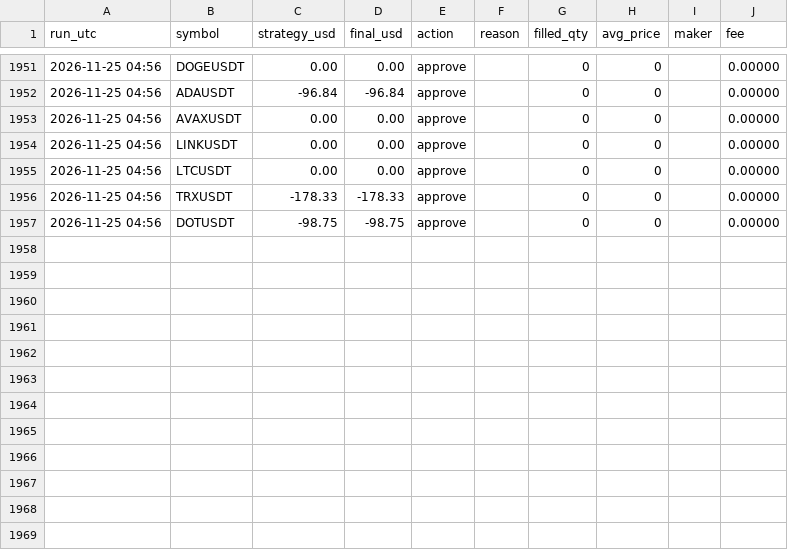
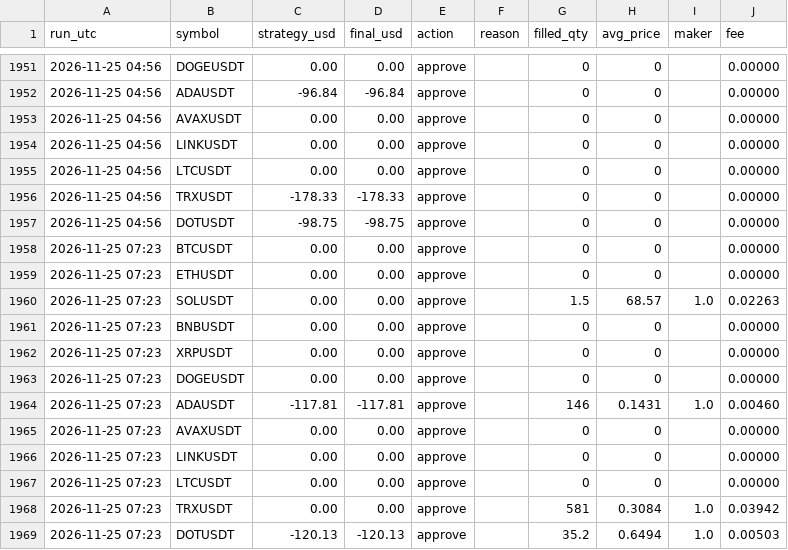
Before and after one commit to ahmedashrafk13/trading-bot, a CSV file: memory/V9-LOG.csv, drawn as a sheet; only a part is shown, gaps mark what is left out.

```diff
--- a/memory/V9-LOG.csv
+++ b/memory/V9-LOG.csv
@@ -1957 +1957,13 @@ run_utc,symbol,strategy_usd,final_usd,action,reason,filled_qty,avg_price,maker,f
 2026-11-25 04:56,DOTUSDT,-98.75,-98.75,approve,,0,0,,0.00000
+2026-11-25 07:23,BTCUSDT,0.00,0.00,approve,,0,0,,0.00000
+2026-11-25 07:23,ETHUSDT,0.00,0.00,approve,,0,0,,0.00000
+2026-11-25 07:23,SOLUSDT,0.00,0.00,approve,,1.5,68.57,1.0,0.02263
+2026-11-25 07:23,BNBUSDT,0.00,0.00,approve,,0,0,,0.00000
+2026-11-25 07:23,XRPUSDT,0.00,0.00,approve,,0,0,,0.00000
+2026-11-25 07:23,DOGEUSDT,0.00,0.00,approve,,0,0,,0.00000
+2026-11-25 07:23,ADAUSDT,-117.81,-117.81,approve,,146,0.1431,1.0,0.00460
+2026-11-25 07:23,AVAXUSDT,0.00,0.00,approve,,0,0,,0.00000
+2026-11-25 07:23,LINKUSDT,0.00,0.00,approve,,0,0,,0.00000
+2026-11-25 07:23,LTCUSDT,0.00,0.00,approve,,0,0,,0.00000
+2026-11-25 07:23,TRXUSDT,0.00,0.00,approve,,581,0.3084,1.0,0.03942
+2026-11-25 07:23,DOTUSDT,-120.13,-120.13,approve,,35.2,0.6494,1.0,0.00503
```
Also changed, not shown: 4 other files.
